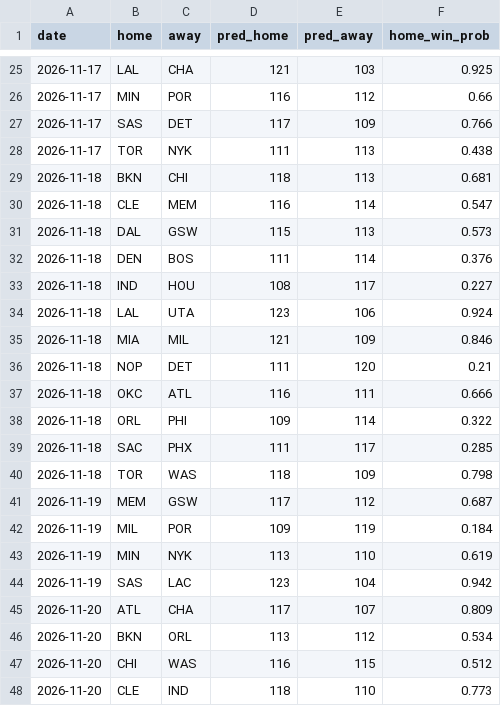
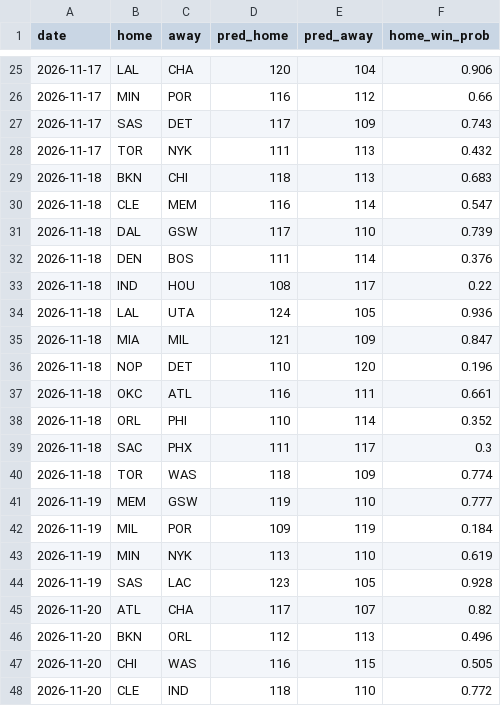
Before and after one commit to npnair/nba-playoff-predictor, a CSV file: results/game_predictions.csv, drawn as a sheet; only a part is shown, gaps mark what is left out; the diff covers the shown part only.

```diff
--- a/results/game_predictions.csv
+++ b/results/game_predictions.csv
@@ -25,24 +25,24 @@ date,home,away,pred_home,pred_away,home_win_prob
-2026-11-17,LAL,CHA,121,103,0.925
+2026-11-17,LAL,CHA,120,104,0.906
 2026-11-17,MIN,POR,116,112,0.66
-2026-11-17,SAS,DET,117,109,0.766
-2026-11-17,TOR,NYK,111,113,0.438
-2026-11-18,BKN,CHI,118,113,0.681
+2026-11-17,SAS,DET,117,109,0.743
+2026-11-17,TOR,NYK,111,113,0.432
+2026-11-18,BKN,CHI,118,113,0.683
 2026-11-18,CLE,MEM,116,114,0.547
-2026-11-18,DAL,GSW,115,113,0.573
+2026-11-18,DAL,GSW,117,110,0.739
 2026-11-18,DEN,BOS,111,114,0.376
-2026-11-18,IND,HOU,108,117,0.227
-2026-11-18,LAL,UTA,123,106,0.924
-2026-11-18,MIA,MIL,121,109,0.846
-2026-11-18,NOP,DET,111,120,0.21
-2026-11-18,OKC,ATL,116,111,0.666
-2026-11-18,ORL,PHI,109,114,0.322
-2026-11-18,SAC,PHX,111,117,0.285
-2026-11-18,TOR,WAS,118,109,0.798
-2026-11-19,MEM,GSW,117,112,0.687
+2026-11-18,IND,HOU,108,117,0.22
+2026-11-18,LAL,UTA,124,105,0.936
+2026-11-18,MIA,MIL,121,109,0.847
+2026-11-18,NOP,DET,110,120,0.196
+2026-11-18,OKC,ATL,116,111,0.661
+2026-11-18,ORL,PHI,110,114,0.352
+2026-11-18,SAC,PHX,111,117,0.3
+2026-11-18,TOR,WAS,118,109,0.774
+2026-11-19,MEM,GSW,119,110,0.777
 2026-11-19,MIL,POR,109,119,0.184
 2026-11-19,MIN,NYK,113,110,0.619
-2026-11-19,SAS,LAC,123,104,0.942
-2026-11-20,ATL,CHA,117,107,0.809
-2026-11-20,BKN,ORL,113,112,0.534
-2026-11-20,CHI,WAS,116,115,0.512
-2026-11-20,CLE,IND,118,110,0.773
+2026-11-19,SAS,LAC,123,105,0.928
+2026-11-20,ATL,CHA,117,107,0.82
+2026-11-20,BKN,ORL,112,113,0.496
+2026-11-20,CHI,WAS,116,115,0.505
+2026-11-20,CLE,IND,118,110,0.772
```
Also changed, not shown: 39 edited cells elsewhere in this file, data/injuries.csv, 3 other files.
